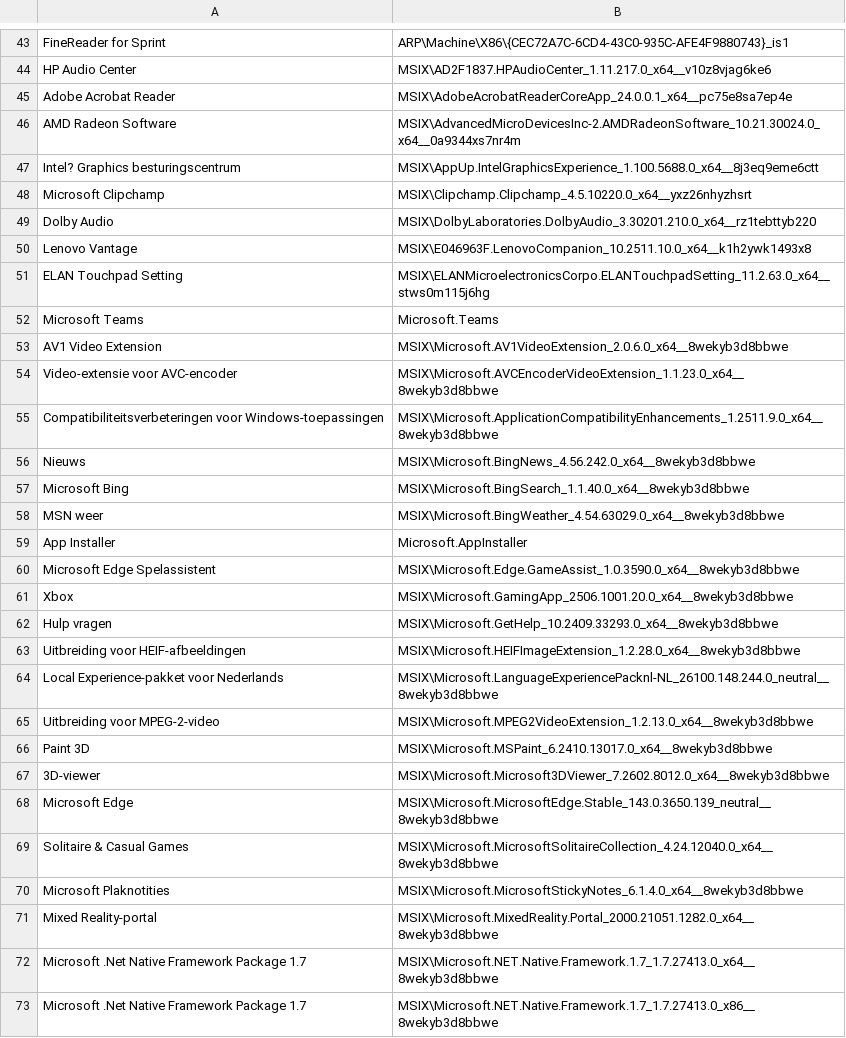
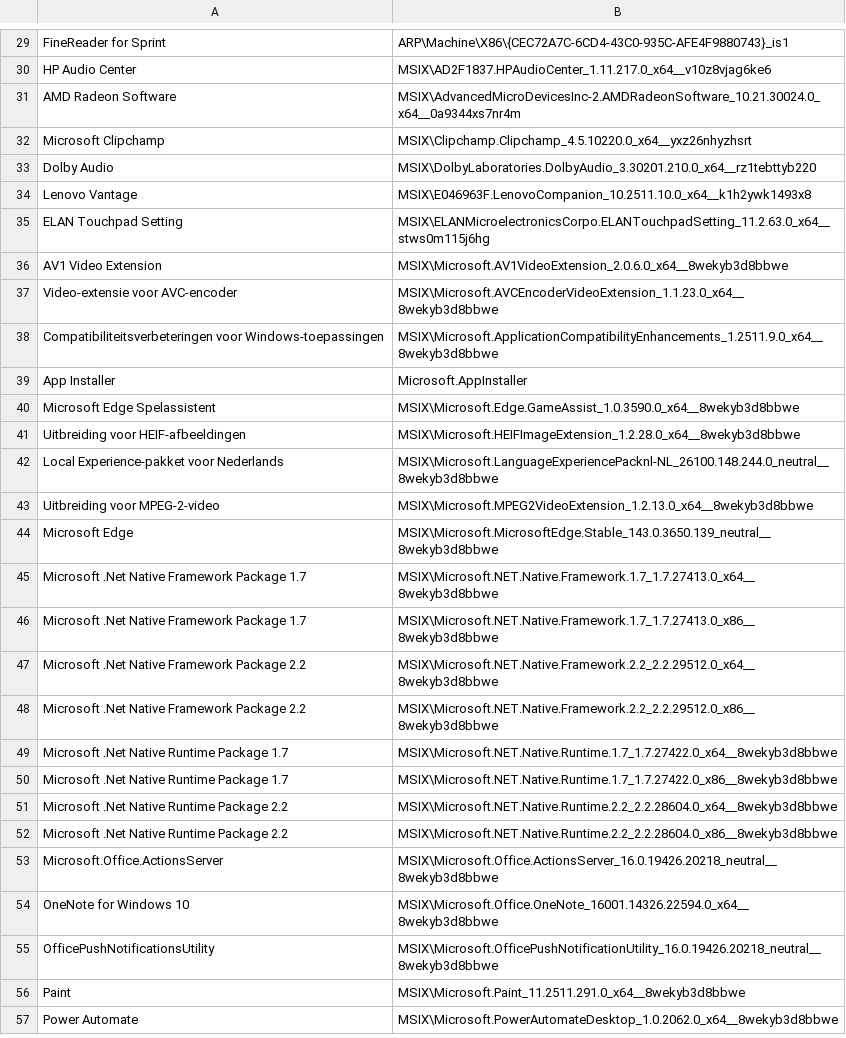
Before and after one commit to excited-bore/sml-cleanup-script, a CSV file: scripts/packages-dbs/lenovo-packages.csv, drawn as a sheet; only a part is shown, gaps mark what is left out; the shorter side is filled out with more unchanged rows; the diff covers the shown part only.

Commit message:
Updates to all packages.csv

```diff
--- a/scripts/packages-dbs/lenovo-packages.csv
+++ b/scripts/packages-dbs/lenovo-packages.csv
@@ -44,5 +30,3 @@
 "HP Audio Center","MSIX\AD2F1837.HPAudioCenter_1.11.217.0_x64__v10z8vjag6ke6"
-"Adobe Acrobat Reader","MSIX\AdobeAcrobatReaderCoreApp_24.0.0.1_x64__pc75e8sa7ep4e"
 "AMD Radeon Software","MSIX\AdvancedMicroDevicesInc-2.AMDRadeonSoftware_10.21.30024.0_x64__0a9344xs7nr4m"
-"Intel? Graphics besturingscentrum","MSIX\AppUp.IntelGraphicsExperience_1.100.5688.0_x64__8j3eq9eme6ctt"
 "Microsoft Clipchamp","MSIX\Clipchamp.Clipchamp_4.5.10220.0_x64__yxz26nhyzhsrt"
@@ -51,3 +35,2 @@
 "ELAN Touchpad Setting","MSIX\ELANMicroelectronicsCorpo.ELANTouchpadSetting_11.2.63.0_x64__stws0m115j6hg"
-"Microsoft Teams","Microsoft.Teams"
 "AV1 Video Extension","MSIX\Microsoft.AV1VideoExtension_2.0.6.0_x64__8wekyb3d8bbwe"
@@ -55,9 +38,4 @@
 "Compatibiliteitsverbeteringen voor Windows-toepassingen","MSIX\Microsoft.ApplicationCompatibilityEnhancements_1.2511.9.0_x64__8wekyb3d8bbwe"
-"Nieuws","MSIX\Microsoft.BingNews_4.56.242.0_x64__8wekyb3d8bbwe"
-"Microsoft Bing","MSIX\Microsoft.BingSearch_1.1.40.0_x64__8wekyb3d8bbwe"
-"MSN weer","MSIX\Microsoft.BingWeather_4.54.63029.0_x64__8wekyb3d8bbwe"
 "App Installer","Microsoft.AppInstaller"
 "Microsoft Edge Spelassistent","MSIX\Microsoft.Edge.GameAssist_1.0.3590.0_x64__8wekyb3d8bbwe"
-"Xbox","MSIX\Microsoft.GamingApp_2506.1001.20.0_x64__8wekyb3d8bbwe"
-"Hulp vragen","MSIX\Microsoft.GetHelp_10.2409.33293.0_x64__8wekyb3d8bbwe"
 "Uitbreiding voor HEIF-afbeeldingen","MSIX\Microsoft.HEIFImageExtension_1.2.28.0_x64__8wekyb3d8bbwe"
@@ -65,8 +43,3 @@
 "Uitbreiding voor MPEG-2-video","MSIX\Microsoft.MPEG2VideoExtension_1.2.13.0_x64__8wekyb3d8bbwe"
-"Paint 3D","MSIX\Microsoft.MSPaint_6.2410.13017.0_x64__8wekyb3d8bbwe"
-"3D-viewer","MSIX\Microsoft.Microsoft3DViewer_7.2602.8012.0_x64__8wekyb3d8bbwe"
 "Microsoft Edge","MSIX\Microsoft.MicrosoftEdge.Stable_143.0.3650.139_neutral__8wekyb3d8bbwe"
-"Solitaire & Casual Games","MSIX\Microsoft.MicrosoftSolitaireCollection_4.24.12040.0_x64__8wekyb3d8bbwe"
-"Microsoft Plaknotities","MSIX\Microsoft.MicrosoftStickyNotes_6.1.4.0_x64__8wekyb3d8bbwe"
-"Mixed Reality-portal","MSIX\Microsoft.MixedReality.Portal_2000.21051.1282.0_x64__8wekyb3d8bbwe"
 "Microsoft .Net Native Framework Package 1.7","MSIX\Microsoft.NET.Native.Framework.1.7_1.7.27413.0_x64__8wekyb3d8bbwe"
```
Also changed, not shown: 34 removed rows elsewhere in this file, scripts/packages-dbs/hp-packages.csv, scripts/packages-dbs/packages-test.csv, 1 other file.
